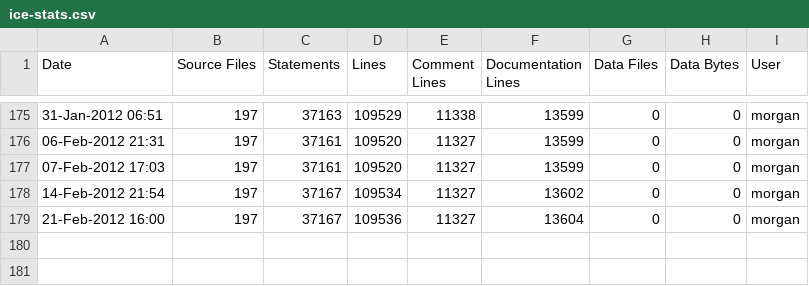
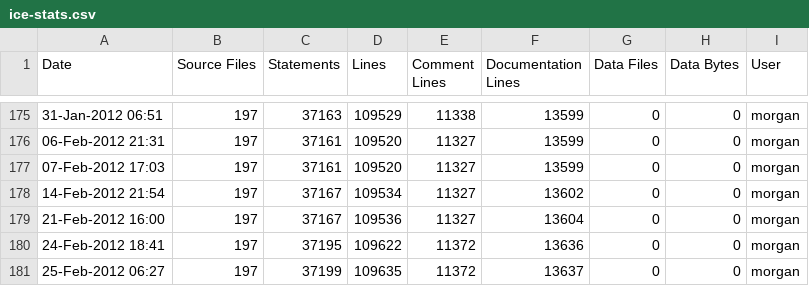
Before and after one commit to A7med-Shoukry/g3d, a CSV file: G3D9/GLG3D.lib/ice-stats.csv, drawn as a sheet; only a part is shown, gaps mark what is left out; the diff names each change by its address in the sheet, - before the commit and + after, or states it on an @@ line.

Commit message:
git-svn-id: https://g3d.svn.sourceforge.net/svnroot/g3d@1191 ef0428c2-0c16-0410-9f3f-d710ca1f8061

```diff
--- a/G3D9/GLG3D.lib/ice-stats.csv
+++ b/G3D9/GLG3D.lib/ice-stats.csv
+row 180: 24-Feb-2012 18:41 | 197 | 37195 | 109622 | 11372 | 13636 | 0 | 0 | morgan
+row 181: 25-Feb-2012 06:27 | 197 | 37199 | 109635 | 11372 | 13637 | 0 | 0 | morgan
```
Also changed, not shown: G3D9/G3D.lib/ice-stats.csv, 3 other files.
